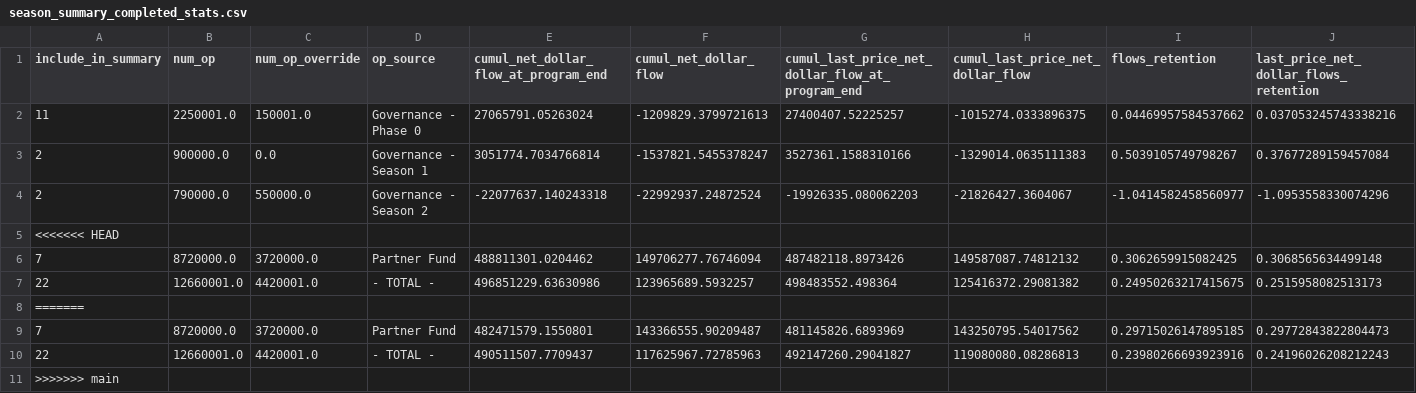
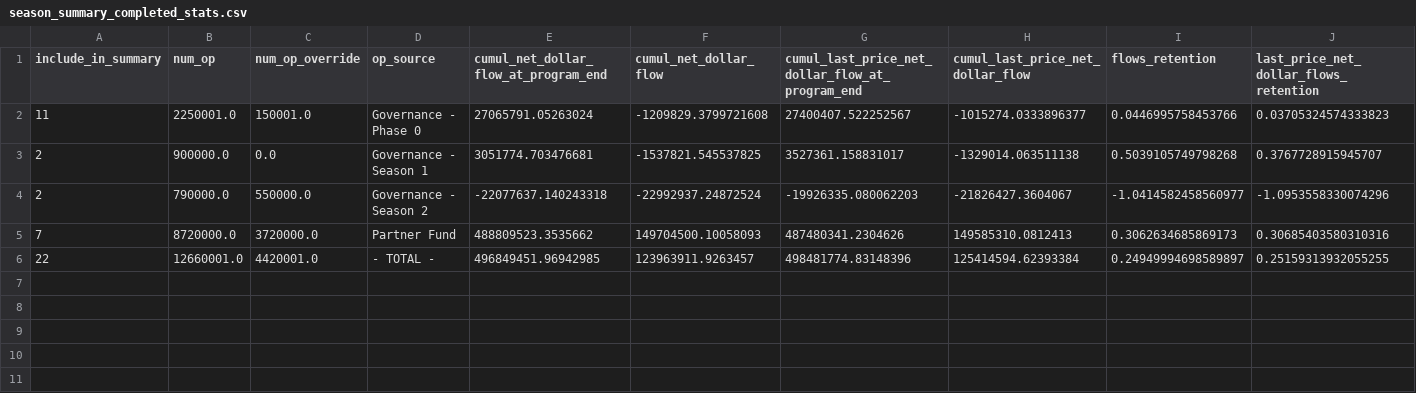
Before and after one commit to ethereum-optimism/op-analytics, a CSV file: op_rewards_tracking/csv_outputs/season_summary_completed_stats.csv, drawn as a sheet.

```diff
--- a/op_rewards_tracking/csv_outputs/season_summary_completed_stats.csv
+++ b/op_rewards_tracking/csv_outputs/season_summary_completed_stats.csv
@@ -1,11 +1,6 @@
 include_in_summary,num_op,num_op_override,op_source,cumul_net_dollar_flow_at_program_end,cumul_net_dollar_flow,cumul_last_price_net_dollar_flow_at_program_end,cumul_last_price_net_dollar_flow,flows_retention,last_price_net_dollar_flows_retention
-11,2250001.0,150001.0,Governance - Phase 0,27065791.05263024,-1209829.3799721613,27400407.52225257,-1015274.0333896375,0.04469957584537662,0.037053245743338216
-2,900000.0,0.0,Governance - Season 1,3051774.7034766814,-1537821.5455378247,3527361.1588310166,-1329014.0635111383,0.5039105749798267,0.37677289159457084
+11,2250001.0,150001.0,Governance - Phase 0,27065791.05263024,-1209829.3799721608,27400407.522252567,-1015274.0333896377,0.0446995758453766,0.03705324574333823
+2,900000.0,0.0,Governance - Season 1,3051774.703476681,-1537821.545537825,3527361.158831017,-1329014.063511138,0.5039105749798268,0.3767728915945707
 2,790000.0,550000.0,Governance - Season 2,-22077637.140243318,-22992937.24872524,-19926335.080062203,-21826427.3604067,-1.0414582458560977,-1.0953558330074296
-<<<<<<< HEAD
-7,8720000.0,3720000.0,Partner Fund,488811301.0204462,149706277.76746094,487482118.8973426,149587087.74812132,0.3062659915082425,0.3068565634499148
-22,12660001.0,4420001.0,- TOTAL -,496851229.63630986,123965689.5932257,498483552.498364,125416372.29081382,0.24950263217415675,0.2515958082513173
-=======
-7,8720000.0,3720000.0,Partner Fund,482471579.1550801,143366555.90209487,481145826.6893969,143250795.54017562,0.29715026147895185,0.29772843822804473
-22,12660001.0,4420001.0,- TOTAL -,490511507.7709437,117625967.72785963,492147260.29041827,119080080.08286813,0.23980266693923916,0.24196026208212243
->>>>>>> main
+7,8720000.0,3720000.0,Partner Fund,488809523.3535662,149704500.10058093,487480341.2304626,149585310.0812413,0.3062634685869173,0.30685403580310316
+22,12660001.0,4420001.0,- TOTAL -,496849451.96942985,123963911.9263457,498481774.83148396,125414594.62393384,0.24949994698589897,0.25159313932055255
```
Also changed, not shown: op_rewards_tracking/csv_outputs/season_summary_stats.csv, 6 other files.
